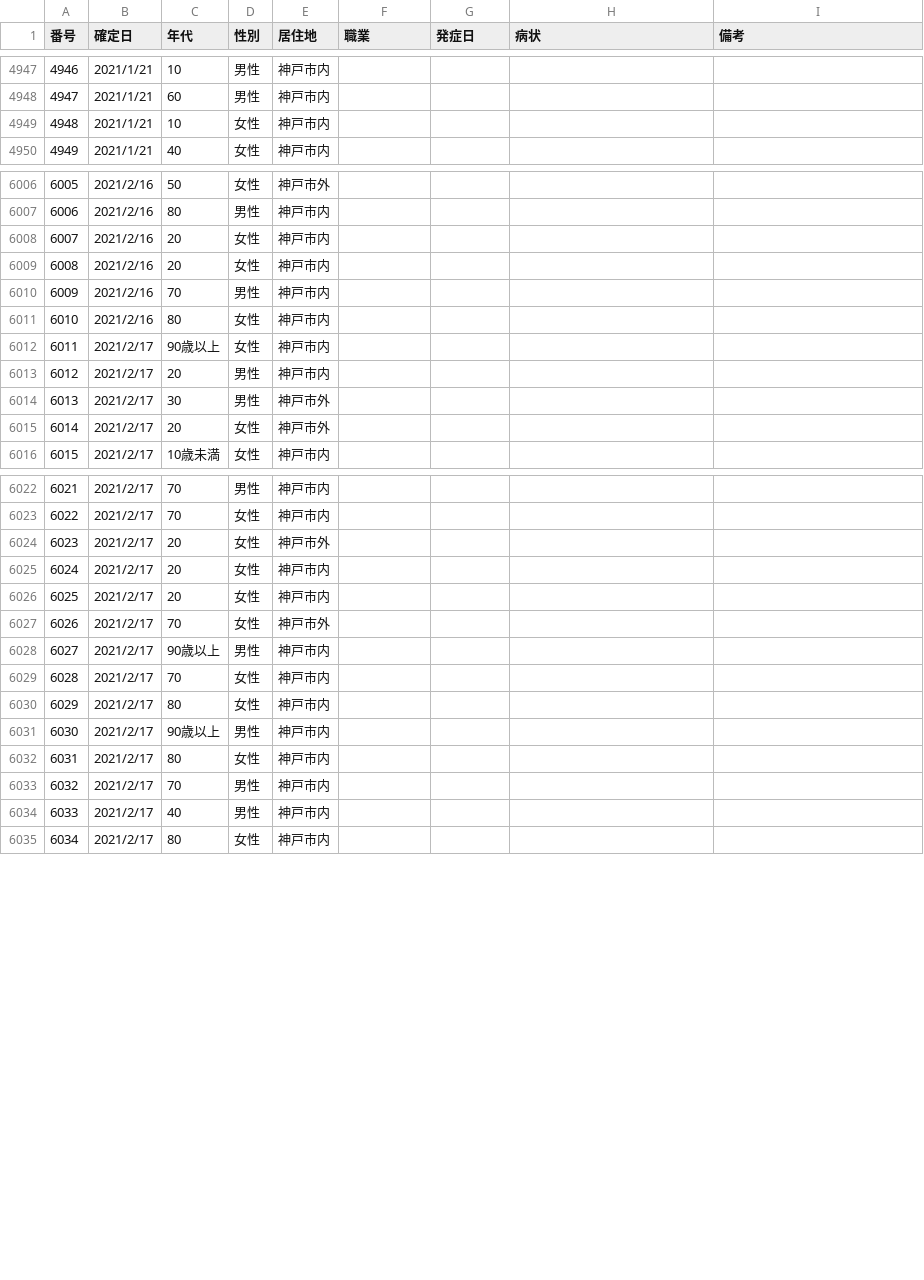
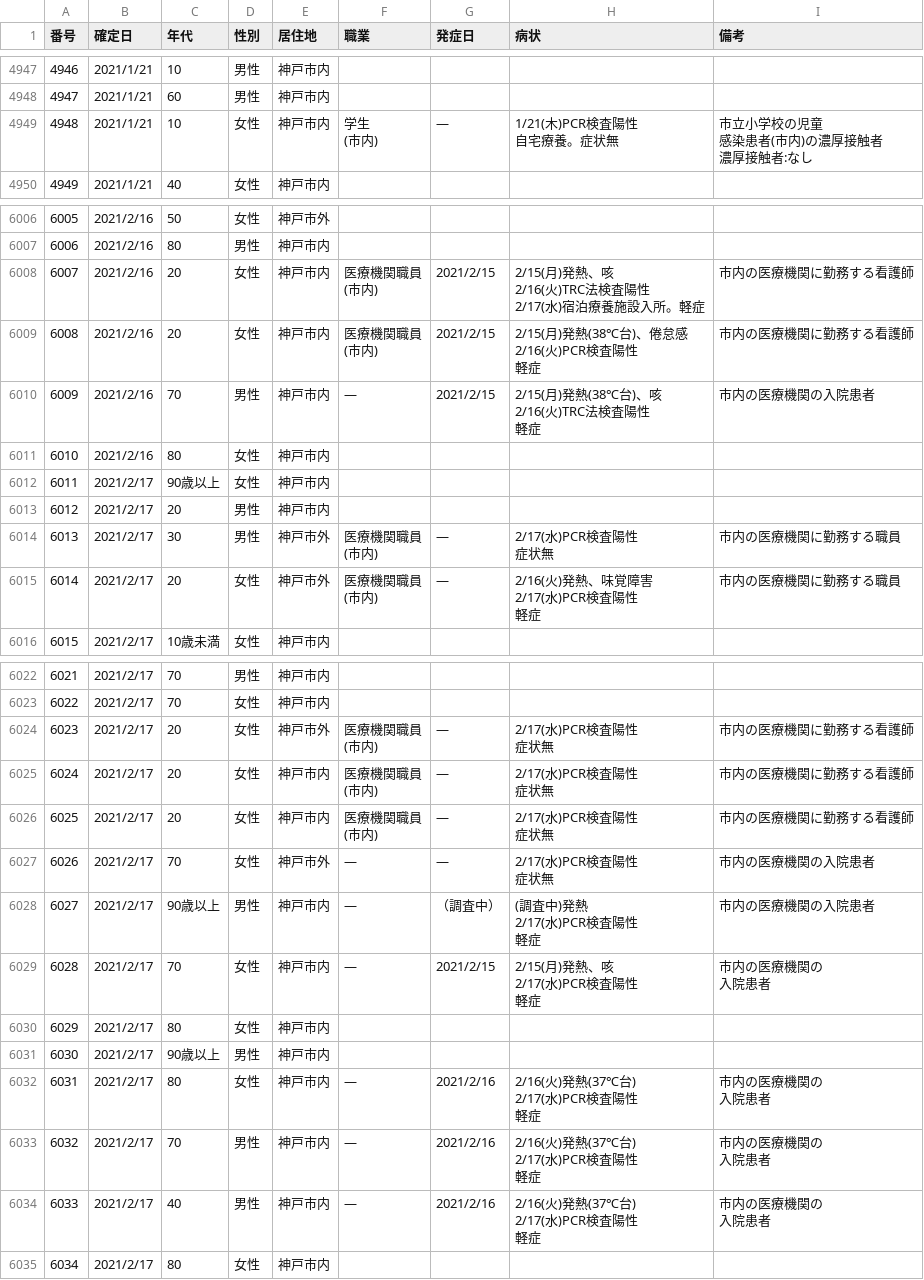
Before and after one commit to code4sabae/opendatagojp, a CSV file: csv/kobe-shi/patients.csv, drawn as a sheet; only a part is shown, gaps mark what is left out; ↵ is a line break in a cell; the diff covers the shown part only; the diff names each change by its address in the sheet, - before the commit and + after, or states it on an @@ line.

Commit message:
update data

```diff
--- a/csv/kobe-shi/patients.csv
+++ b/csv/kobe-shi/patients.csv
-F4949 (職業): (empty)
+F4949 (職業): 学生 ↵ (市内)
-G4949 (発症日): (empty)
+G4949 (発症日): ―
-H4949 (病状): (empty)
+H4949 (病状): 1/21(木)PCR検査陽性 ↵ 自宅療養。症状無
-I4949 (備考): (empty)
+I4949 (備考): 市立小学校の児童 ↵ 感染患者(市内)の濃厚接触者 ↵ 濃厚接触者:なし
-F6008:F6009 (職業): (empty)
+F6008:F6009 (職業): 医療機関職員 ↵ (市内)
-G6008:G6010 (発症日): (empty)
+G6008:G6010 (発症日): 2021/2/15
-H6008 (病状): (empty)
+H6008 (病状): 2/15(月)発熱、咳 ↵ 2/16(火)TRC法検査陽性 ↵ 2/17(水)宿泊療養施設入所。軽症
-I6008:I6009 (備考): (empty)
+I6008:I6009 (備考): 市内の医療機関に勤務する看護師
-H6009 (病状): (empty)
+H6009 (病状): 2/15(月)発熱(38℃台)、倦怠感 ↵ 2/16(火)PCR検査陽性 ↵ 軽症
-F6010 (職業): (empty)
+F6010 (職業): ―
-H6010 (病状): (empty)
+H6010 (病状): 2/15(月)発熱(38℃台)、咳 ↵ 2/16(火)TRC法検査陽性 ↵ 軽症
-I6010 (備考): (empty)
+I6010 (備考): 市内の医療機関の入院患者
-F6014:F6015 (職業): (empty)
+F6014:F6015 (職業): 医療機関職員 ↵ (市内)
-G6014:G6015 (発症日): (empty)
+G6014:G6015 (発症日): ―
-H6014 (病状): (empty)
+H6014 (病状): 2/17(水)PCR検査陽性 ↵ 症状無
-I6014:I6015 (備考): (empty)
+I6014:I6015 (備考): 市内の医療機関に勤務する職員
-H6015 (病状): (empty)
+H6015 (病状): 2/16(火)発熱、味覚障害 ↵ 2/17(水)PCR検査陽性 ↵ 軽症
-F6024:F6026 (職業): (empty)
+F6024:F6026 (職業): 医療機関職員 ↵ (市内)
-G6024:G6027 (発症日): (empty)
+G6024:G6027 (発症日): ―
-H6024:H6027 (病状): (empty)
+H6024:H6027 (病状): 2/17(水)PCR検査陽性 ↵ 症状無
-I6024:I6026 (備考): (empty)
+I6024:I6026 (備考): 市内の医療機関に勤務する看護師
-F6027:F6029 (職業): (empty)
+F6027:F6029 (職業): ―
-I6027:I6028 (備考): (empty)
+I6027:I6028 (備考): 市内の医療機関の入院患者
-G6028 (発症日): (empty)
+G6028 (発症日): （調査中）
-H6028 (病状): (empty)
+H6028 (病状): (調査中)発熱 ↵ 2/17(水)PCR検査陽性 ↵ 軽症
-G6029 (発症日): (empty)
+G6029 (発症日): 2021/2/15
-H6029 (病状): (empty)
+H6029 (病状): 2/15(月)発熱、咳 ↵ 2/17(水)PCR検査陽性 ↵ 軽症
-I6029 (備考): (empty)
+I6029 (備考): 市内の医療機関の ↵ 入院患者
-F6032:F6034 (職業): (empty)
+F6032:F6034 (職業): ―
-G6032:G6034 (発症日): (empty)
+G6032:G6034 (発症日): 2021/2/16
-H6032:H6034 (病状): (empty)
+H6032:H6034 (病状): 2/16(火)発熱(37℃台) ↵ 2/17(水)PCR検査陽性 ↵ 軽症
-I6032:I6034 (備考): (empty)
+I6032:I6034 (備考): 市内の医療機関の ↵ 入院患者
```
Also changed, not shown: 20 edited cells elsewhere in this file, csv/fukuoka-shi/patients-summary.csv, csv/fukuoka-shi/patients.csv, 4 other files.
